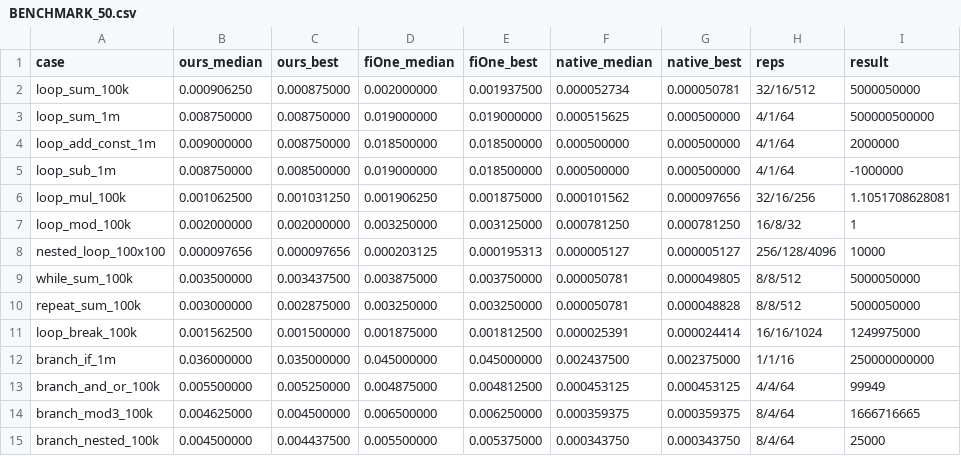
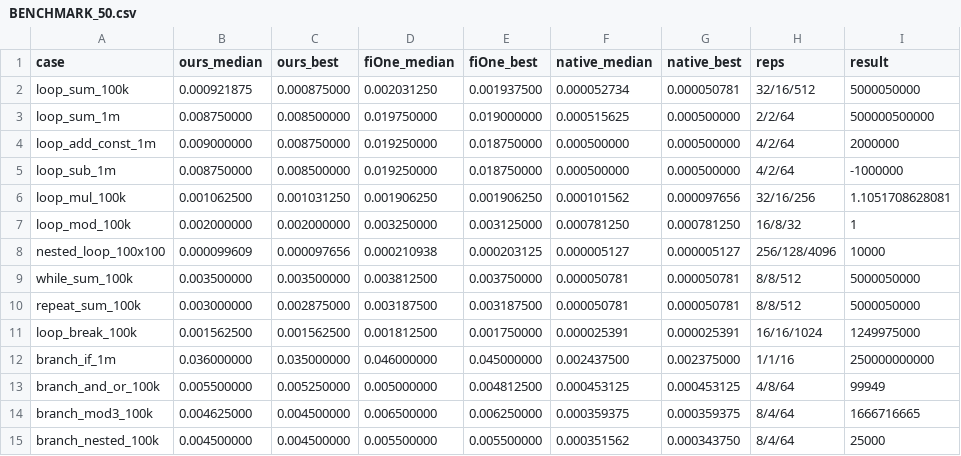
Before and after one commit to MistGo/GoogiVM, a CSV file: BENCHMARK_50.csv, drawn as a sheet; only a part is shown; the diff covers the shown part only.

```diff
--- a/BENCHMARK_50.csv
+++ b/BENCHMARK_50.csv
@@ -1,15 +1,15 @@
 case,ours_median,ours_best,fiOne_median,fiOne_best,native_median,native_best,reps,result
-loop_sum_100k,0.000906250,0.000875000,0.002000000,0.001937500,0.000052734,0.000050781,32/16/512,5000050000
-loop_sum_1m,0.008750000,0.008750000,0.019000000,0.019000000,0.000515625,0.000500000,4/1/64,500000500000
-loop_add_const_1m,0.009000000,0.008750000,0.018500000,0.018500000,0.000500000,0.000500000,4/1/64,2000000
-loop_sub_1m,0.008750000,0.008500000,0.019000000,0.018500000,0.000500000,0.000500000,4/1/64,-1000000
-loop_mul_100k,0.001062500,0.001031250,0.001906250,0.001875000,0.000101562,0.000097656,32/16/256,1.1051708628081
+loop_sum_100k,0.000921875,0.000875000,0.002031250,0.001937500,0.000052734,0.000050781,32/16/512,5000050000
+loop_sum_1m,0.008750000,0.008500000,0.019750000,0.019000000,0.000515625,0.000500000,2/2/64,500000500000
+loop_add_const_1m,0.009000000,0.008750000,0.019250000,0.018750000,0.000500000,0.000500000,4/2/64,2000000
+loop_sub_1m,0.008750000,0.008500000,0.019250000,0.018750000,0.000500000,0.000500000,4/2/64,-1000000
+loop_mul_100k,0.001062500,0.001031250,0.001906250,0.001906250,0.000101562,0.000097656,32/16/256,1.1051708628081
 loop_mod_100k,0.002000000,0.002000000,0.003250000,0.003125000,0.000781250,0.000781250,16/8/32,1
-nested_loop_100x100,0.000097656,0.000097656,0.000203125,0.000195313,0.000005127,0.000005127,256/128/4096,10000
-while_sum_100k,0.003500000,0.003437500,0.003875000,0.003750000,0.000050781,0.000049805,8/8/512,5000050000
-repeat_sum_100k,0.003000000,0.002875000,0.003250000,0.003250000,0.000050781,0.000048828,8/8/512,5000050000
-loop_break_100k,0.001562500,0.001500000,0.001875000,0.001812500,0.000025391,0.000024414,16/16/1024,1249975000
-branch_if_1m,0.036000000,0.035000000,0.045000000,0.045000000,0.002437500,0.002375000,1/1/16,250000000000
-branch_and_or_100k,0.005500000,0.005250000,0.004875000,0.004812500,0.000453125,0.000453125,4/4/64,99949
+nested_loop_100x100,0.000099609,0.000097656,0.000210938,0.000203125,0.000005127,0.000005127,256/128/4096,10000
+while_sum_100k,0.003500000,0.003500000,0.003812500,0.003750000,0.000050781,0.000050781,8/8/512,5000050000
+repeat_sum_100k,0.003000000,0.002875000,0.003187500,0.003187500,0.000050781,0.000050781,8/8/512,5000050000
+loop_break_100k,0.001562500,0.001562500,0.001812500,0.001750000,0.000025391,0.000025391,16/16/1024,1249975000
+branch_if_1m,0.036000000,0.035000000,0.046000000,0.045000000,0.002437500,0.002375000,1/1/16,250000000000
+branch_and_or_100k,0.005500000,0.005250000,0.005000000,0.004812500,0.000453125,0.000453125,4/8/64,99949
 branch_mod3_100k,0.004625000,0.004500000,0.006500000,0.006250000,0.000359375,0.000359375,8/4/64,1666716665
-branch_nested_100k,0.004500000,0.004437500,0.005500000,0.005375000,0.000343750,0.000343750,8/4/64,25000
+branch_nested_100k,0.004500000,0.004500000,0.005500000,0.005500000,0.000351562,0.000343750,8/4/64,25000
```
Also changed, not shown: 131 edited cells elsewhere in this file, 4 other files.
